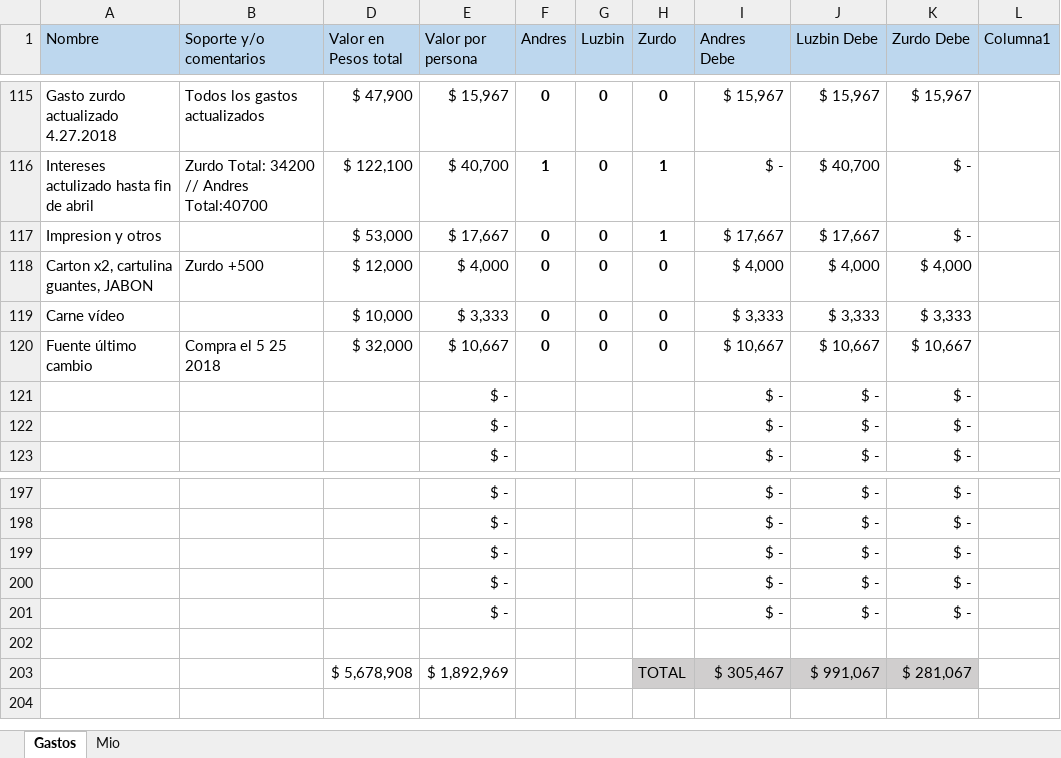
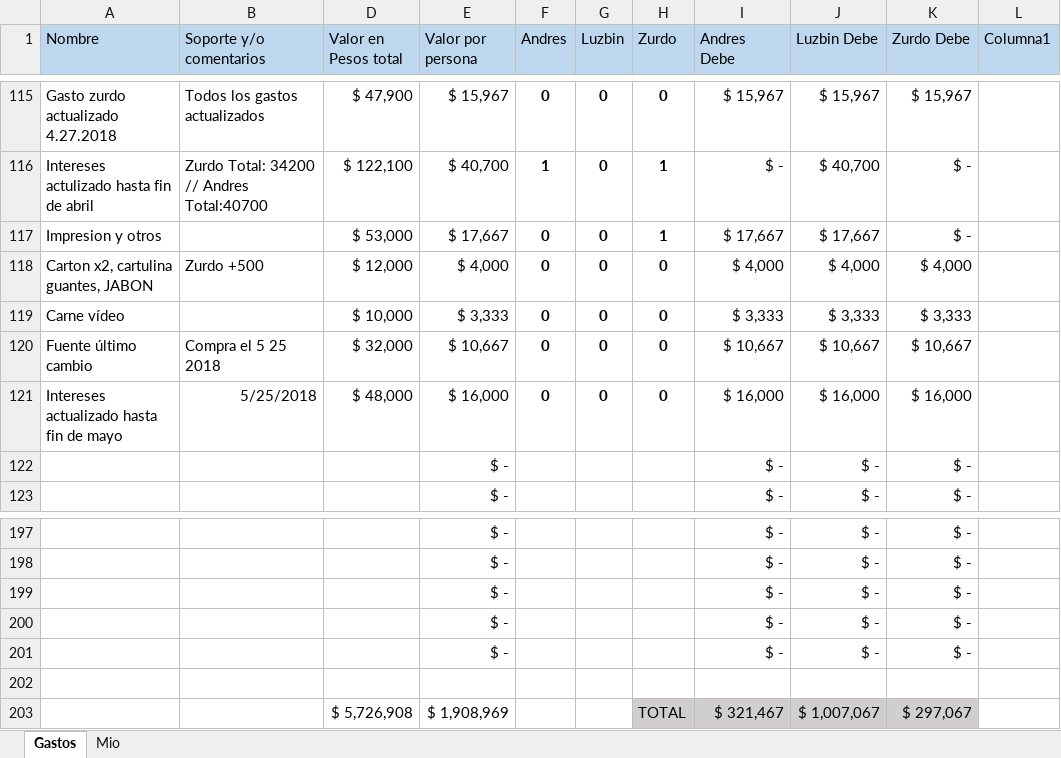
Before and after one commit to LorDPaxO/Gestion-Del-Proyecto, an Excel workbook: Flujo de Caja.xlsx, sheet Gastos, drawn as a sheet; only a part is shown, gaps mark what is left out; values as stored, in another font and other column widths than the file's, no borders; conditional formats and table styles not drawn; removed rows and columns are numbered as before the commit, all else as after; the diff names each change by its address in the sheet, - before the commit and + after, or states it on an @@ line.

Commit message:
//
//

```diff
--- a/Flujo de Caja.xlsx (sheet Gastos)
+++ b/Flujo de Caja.xlsx (sheet Gastos)
-row 121:  |  |  | $ - |  |  |  | $ - | $ - | $ -
+row 121: Intereses actualizado hasta fin de mayo | 5/25/2018 | $ 48,000 | $ 16,000 | 0 | 0 | 0 | $ 16,000 | $ 16,000 | $ 16,000
-row 203:  |  | $ 5,678,908 | $ 1,892,969 |  |  | TOTAL | $ 305,467 | $ 991,067 | $ 281,067
+row 203:  |  | $ 5,726,908 | $ 1,908,969 |  |  | TOTAL | $ 321,467 | $ 1,007,067 | $ 297,067
```
